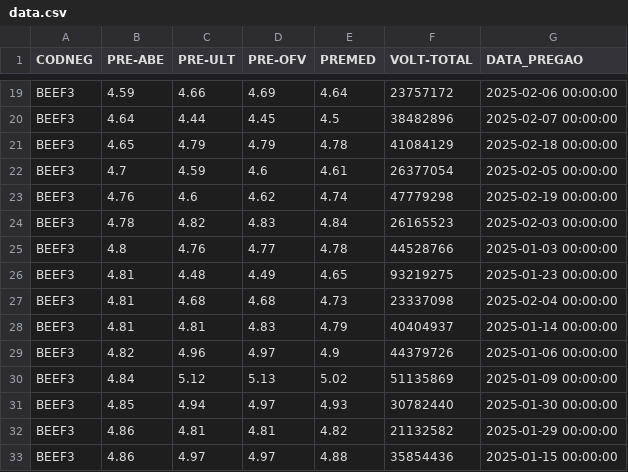
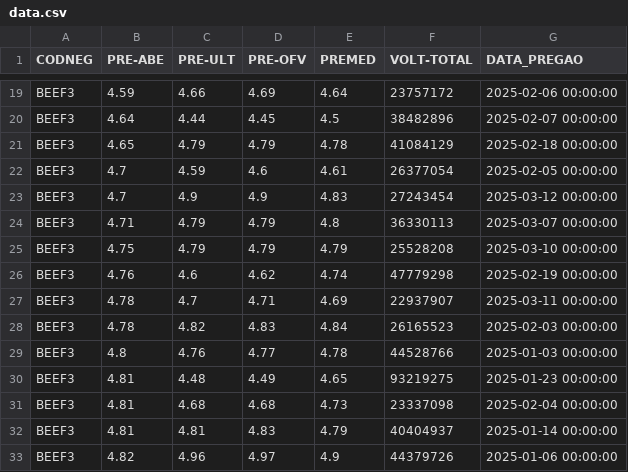
Before and after one commit to jakonev/Decision-tree-learning, a CSV file: data.csv, drawn as a sheet; only a part is shown, gaps mark what is left out; the shorter side is filled out with more unchanged rows.

```diff
--- a/data.csv
+++ b/data.csv
@@ -22,3 +22,7 @@ BEEF3,4.65,4.79,4.79,4.78,41084129,2025-02-18 00:00:00
 BEEF3,4.7,4.59,4.6,4.61,26377054,2025-02-05 00:00:00
+BEEF3,4.7,4.9,4.9,4.83,27243454,2025-03-12 00:00:00
+BEEF3,4.71,4.79,4.79,4.8,36330113,2025-03-07 00:00:00
+BEEF3,4.75,4.79,4.79,4.79,25528208,2025-03-10 00:00:00
 BEEF3,4.76,4.6,4.62,4.74,47779298,2025-02-19 00:00:00
+BEEF3,4.78,4.7,4.71,4.69,22937907,2025-03-11 00:00:00
 BEEF3,4.78,4.82,4.83,4.84,26165523,2025-02-03 00:00:00
```
Also changed, not shown: data_filtro.csv.
